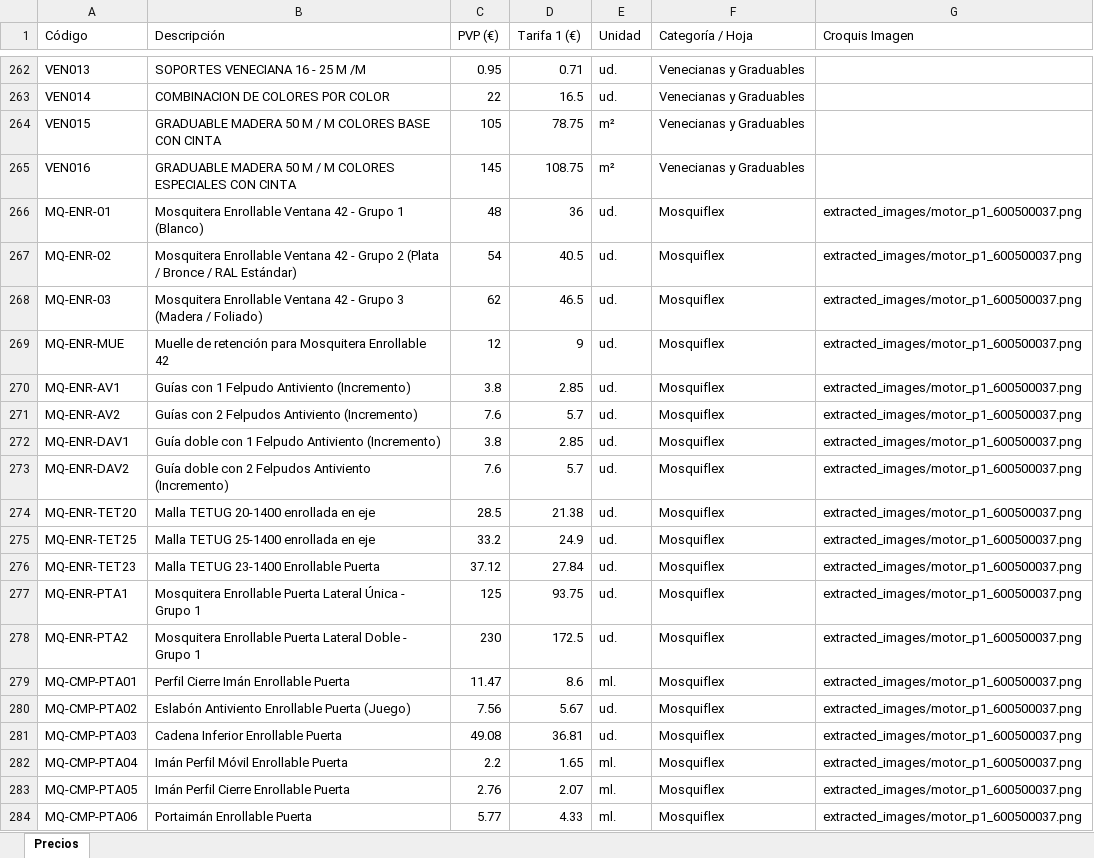
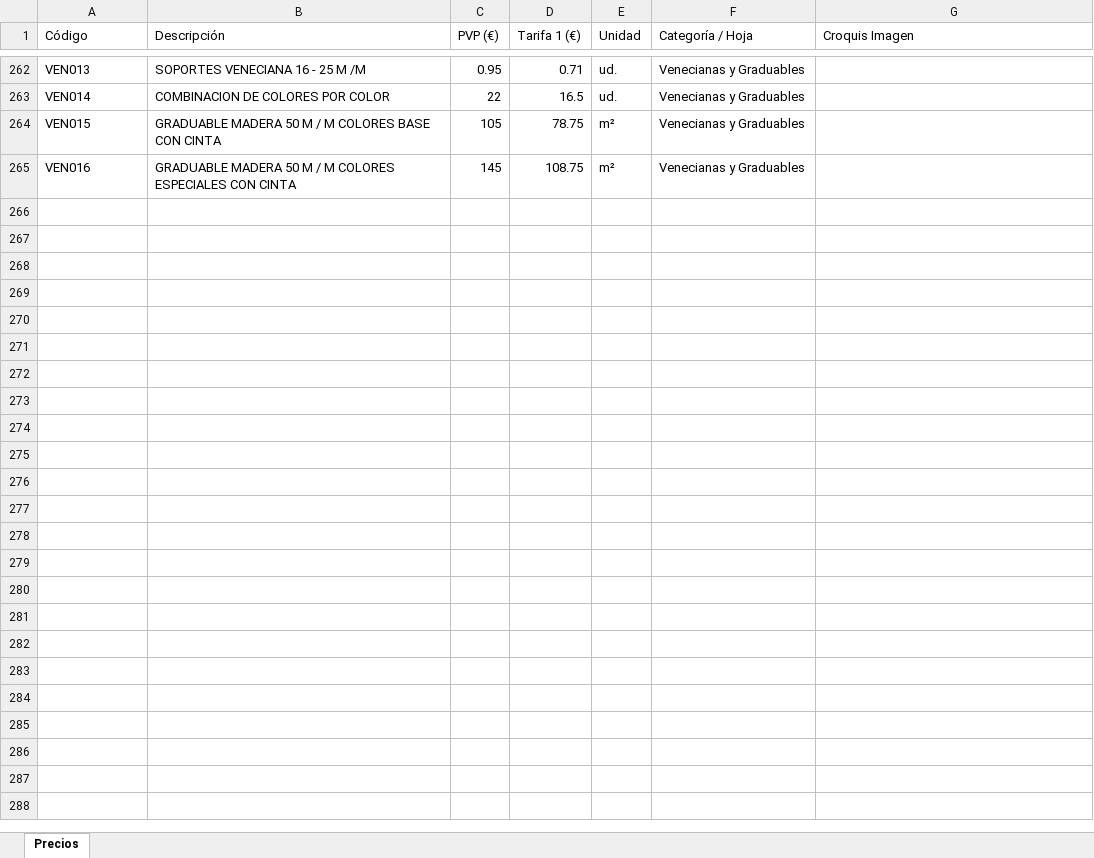
Before and after one commit to EnriqueALDAOPENSADO2/AGRELA, an Excel workbook: precios_catalogo.xlsx, sheet Precios, drawn as a sheet; only a part is shown, gaps mark what is left out; values as stored, in another font and other column widths than the file's, no borders; the diff covers the shown part only; the diff names each change by its address in the sheet, - before the commit and + after, or states it on an @@ line.

Commit message:
Eliminar volcados de PDFs y habilitar boton y dialogo de creacion manual de productos en catalogo con PVP y T1

```diff
--- a/precios_catalogo.xlsx (sheet Precios)
+++ b/precios_catalogo.xlsx (sheet Precios)
-row 266: MQ-ENR-01 | Mosquitera Enrollable Ventana 42 - Grupo 1 (Blanco) | 48 | 36 | ud. | Mosquiflex | extracted_images/motor_p1_600500037.png
-row 267: MQ-ENR-02 | Mosquitera Enrollable Ventana 42 - Grupo 2 (Plata / Bronce / RAL Estándar) | 54 | 40.5 | ud. | Mosquiflex | extracted_images/motor_p1_600500037.png
-row 268: MQ-ENR-03 | Mosquitera Enrollable Ventana 42 - Grupo 3 (Madera / Foliado) | 62 | 46.5 | ud. | Mosquiflex | extracted_images/motor_p1_600500037.png
-row 269: MQ-ENR-MUE | Muelle de retención para Mosquitera Enrollable 42 | 12 | 9 | ud. | Mosquiflex | extracted_images/motor_p1_600500037.png
-row 270: MQ-ENR-AV1 | Guías con 1 Felpudo Antiviento (Incremento) | 3.8 | 2.85 | ud. | Mosquiflex | extracted_images/motor_p1_600500037.png
-row 271: MQ-ENR-AV2 | Guías con 2 Felpudos Antiviento (Incremento) | 7.6 | 5.7 | ud. | Mosquiflex | extracted_images/motor_p1_600500037.png
-row 272: MQ-ENR-DAV1 | Guía doble con 1 Felpudo Antiviento (Incremento) | 3.8 | 2.85 | ud. | Mosquiflex | extracted_images/motor_p1_600500037.png
-row 273: MQ-ENR-DAV2 | Guía doble con 2 Felpudos Antiviento (Incremento) | 7.6 | 5.7 | ud. | Mosquiflex | extracted_images/motor_p1_600500037.png
-row 274: MQ-ENR-TET20 | Malla TETUG 20-1400 enrollada en eje | 28.5 | 21.38 | ud. | Mosquiflex | extracted_images/motor_p1_600500037.png
-row 275: MQ-ENR-TET25 | Malla TETUG 25-1400 enrollada en eje | 33.2 | 24.9 | ud. | Mosquiflex | extracted_images/motor_p1_600500037.png
-row 276: MQ-ENR-TET23 | Malla TETUG 23-1400 Enrollable Puerta | 37.12 | 27.84 | ud. | Mosquiflex | extracted_images/motor_p1_600500037.png
-row 277: MQ-ENR-PTA1 | Mosquitera Enrollable Puerta Lateral Única - Grupo 1 | 125 | 93.75 | ud. | Mosquiflex | extracted_images/motor_p1_600500037.png
-row 278: MQ-ENR-PTA2 | Mosquitera Enrollable Puerta Lateral Doble - Grupo 1 | 230 | 172.5 | ud. | Mosquiflex | extracted_images/motor_p1_600500037.png
-row 279: MQ-CMP-PTA01 | Perfil Cierre Imán Enrollable Puerta | 11.47 | 8.6 | ml. | Mosquiflex | extracted_images/motor_p1_600500037.png
-row 280: MQ-CMP-PTA02 | Eslabón Antiviento Enrollable Puerta (Juego) | 7.56 | 5.67 | ud. | Mosquiflex | extracted_images/motor_p1_600500037.png
-row 281: MQ-CMP-PTA03 | Cadena Inferior Enrollable Puerta | 49.08 | 36.81 | ud. | Mosquiflex | extracted_images/motor_p1_600500037.png
-row 282: MQ-CMP-PTA04 | Imán Perfil Móvil Enrollable Puerta | 2.2 | 1.65 | ml. | Mosquiflex | extracted_images/motor_p1_600500037.png
-row 283: MQ-CMP-PTA05 | Imán Perfil Cierre Enrollable Puerta | 2.76 | 2.07 | ml. | Mosquiflex | extracted_images/motor_p1_600500037.png
-row 284: MQ-CMP-PTA06 | Portaimán Enrollable Puerta | 5.77 | 4.33 | ml. | Mosquiflex | extracted_images/motor_p1_600500037.png
```
Also changed, not shown: 152 removed rows elsewhere in this sheet, windows/precios_catalogo.xlsx, 13 other files.
